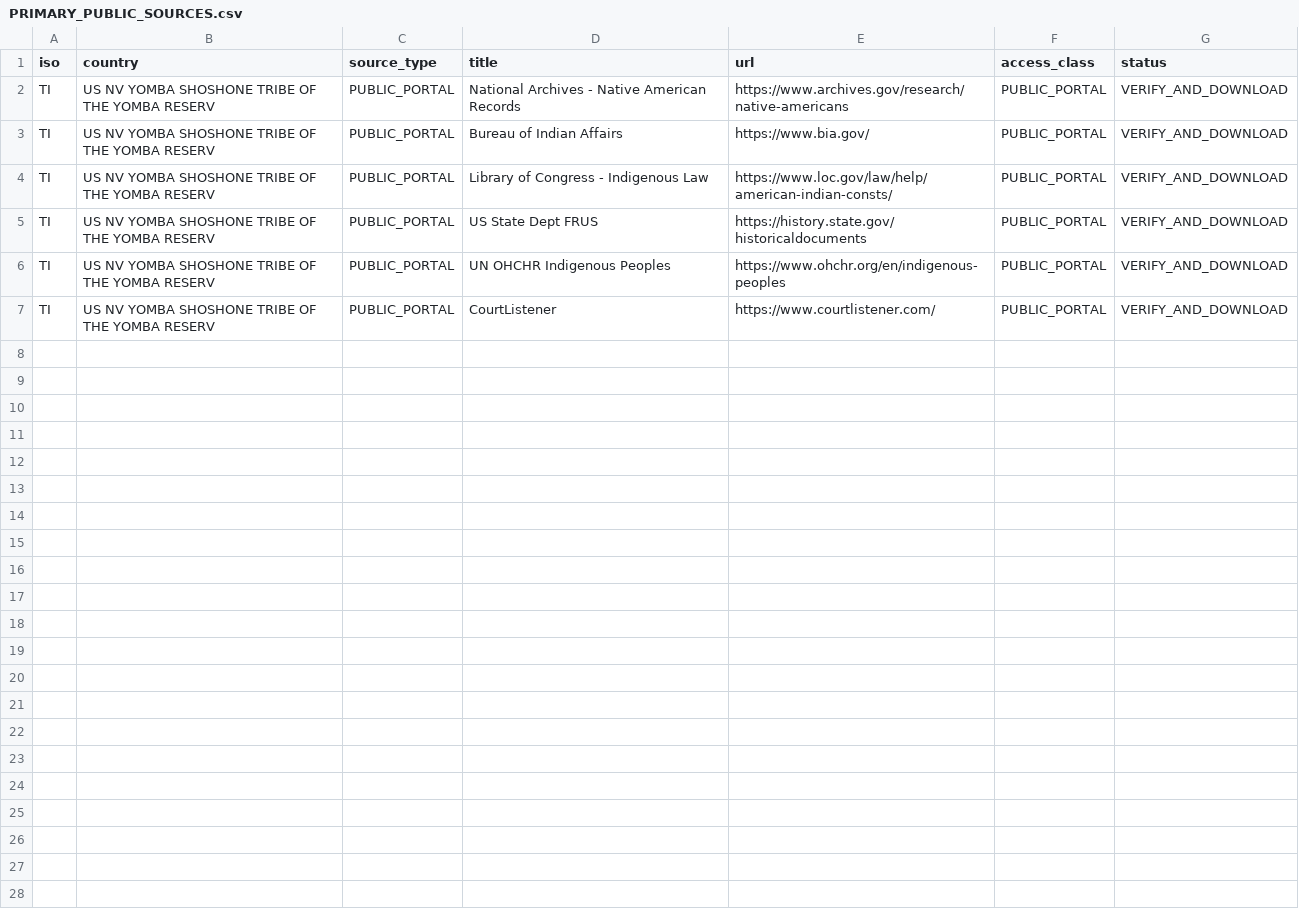
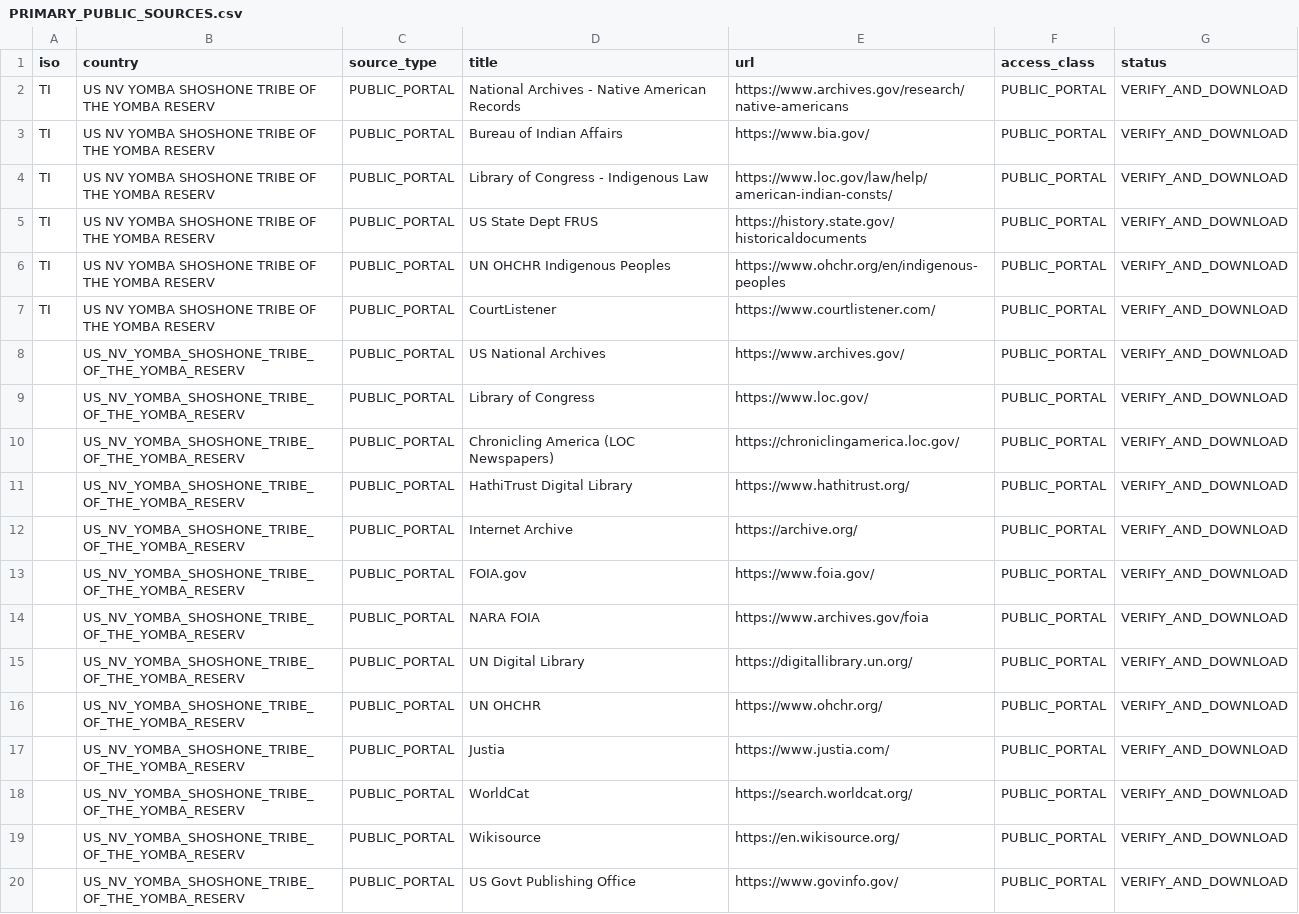
Before and after one commit to GlobalRestitutionAlliance/turtle-island-us-nv-yomba-shoshone-tribe-of-the-yomba-reserv-master-litigation, a CSV file: 03_Evidentiary_Exhibits/PRIMARY_PUBLIC_SOURCES.csv, drawn as a sheet; the diff names each change by its address in the sheet, - before the commit and + after, or states it on an @@ line.

Commit message:
Expand primary public source registries (Batch 2)

```diff
--- a/03_Evidentiary_Exhibits/PRIMARY_PUBLIC_SOURCES.csv
+++ b/03_Evidentiary_Exhibits/PRIMARY_PUBLIC_SOURCES.csv
+row 8:  | US_NV_YOMBA_SHOSHONE_TRIBE_OF_THE_YOMBA_RESERV | PUBLIC_PORTAL | US National Archives | https://www.archives.gov/ | PUBLIC_PORTAL | VERIFY_AND_DOWNLOAD
+row 9:  | US_NV_YOMBA_SHOSHONE_TRIBE_OF_THE_YOMBA_RESERV | PUBLIC_PORTAL | Library of Congress | https://www.loc.gov/ | PUBLIC_PORTAL | VERIFY_AND_DOWNLOAD
+row 10:  | US_NV_YOMBA_SHOSHONE_TRIBE_OF_THE_YOMBA_RESERV | PUBLIC_PORTAL | Chronicling America (LOC Newspapers) | https://chroniclingamerica.loc.gov/ | PUBLIC_PORTAL | VERIFY_AND_DOWNLOAD
+row 11:  | US_NV_YOMBA_SHOSHONE_TRIBE_OF_THE_YOMBA_RESERV | PUBLIC_PORTAL | HathiTrust Digital Library | https://www.hathitrust.org/ | PUBLIC_PORTAL | VERIFY_AND_DOWNLOAD
+row 12:  | US_NV_YOMBA_SHOSHONE_TRIBE_OF_THE_YOMBA_RESERV | PUBLIC_PORTAL | Internet Archive | https://archive.org/ | PUBLIC_PORTAL | VERIFY_AND_DOWNLOAD
+row 13:  | US_NV_YOMBA_SHOSHONE_TRIBE_OF_THE_YOMBA_RESERV | PUBLIC_PORTAL | FOIA.gov | https://www.foia.gov/ | PUBLIC_PORTAL | VERIFY_AND_DOWNLOAD
+row 14:  | US_NV_YOMBA_SHOSHONE_TRIBE_OF_THE_YOMBA_RESERV | PUBLIC_PORTAL | NARA FOIA | https://www.archives.gov/foia | PUBLIC_PORTAL | VERIFY_AND_DOWNLOAD
+row 15:  | US_NV_YOMBA_SHOSHONE_TRIBE_OF_THE_YOMBA_RESERV | PUBLIC_PORTAL | UN Digital Library | https://digitallibrary.un.org/ | PUBLIC_PORTAL | VERIFY_AND_DOWNLOAD
+row 16:  | US_NV_YOMBA_SHOSHONE_TRIBE_OF_THE_YOMBA_RESERV | PUBLIC_PORTAL | UN OHCHR | https://www.ohchr.org/ | PUBLIC_PORTAL | VERIFY_AND_DOWNLOAD
+row 17:  | US_NV_YOMBA_SHOSHONE_TRIBE_OF_THE_YOMBA_RESERV | PUBLIC_PORTAL | Justia | https://www.justia.com/ | PUBLIC_PORTAL | VERIFY_AND_DOWNLOAD
+row 18:  | US_NV_YOMBA_SHOSHONE_TRIBE_OF_THE_YOMBA_RESERV | PUBLIC_PORTAL | WorldCat | https://search.worldcat.org/ | PUBLIC_PORTAL | VERIFY_AND_DOWNLOAD
+row 19:  | US_NV_YOMBA_SHOSHONE_TRIBE_OF_THE_YOMBA_RESERV | PUBLIC_PORTAL | Wikisource | https://en.wikisource.org/ | PUBLIC_PORTAL | VERIFY_AND_DOWNLOAD
+row 20:  | US_NV_YOMBA_SHOSHONE_TRIBE_OF_THE_YOMBA_RESERV | PUBLIC_PORTAL | US Govt Publishing Office | https://www.govinfo.gov/ | PUBLIC_PORTAL | VERIFY_AND_DOWNLOAD
```
Also changed, not shown: 2 other files.
